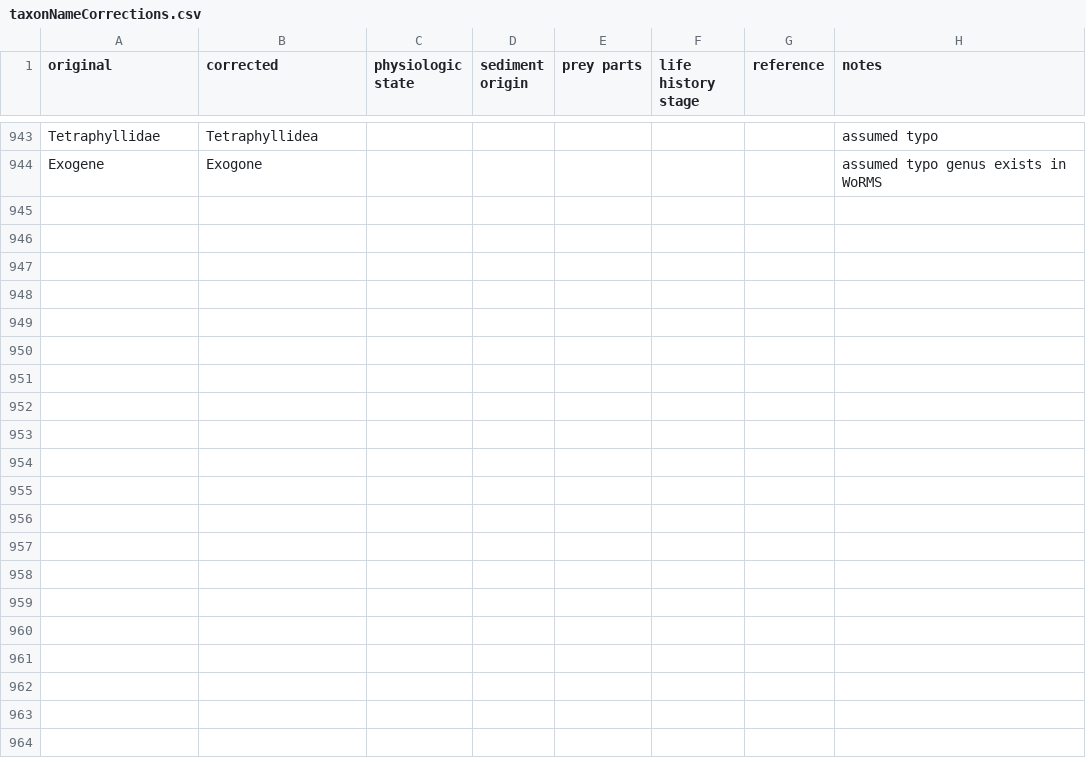
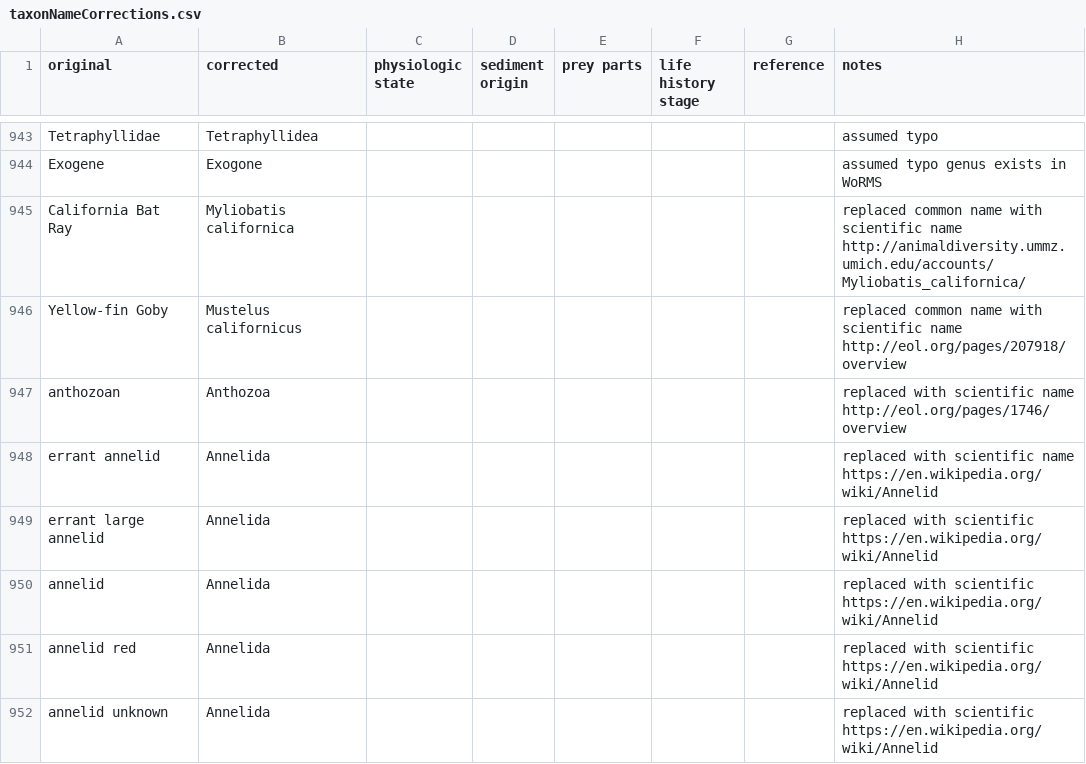
Before and after one commit to globalbioticinteractions/globalbioticinteractions, a CSV file: eol-globi-data-tool/src/main/resources/org/eol/globi/data/taxon/taxonNameCorrections.csv, drawn as a sheet; only a part is shown, gaps mark what is left out.

Commit message:
misc taxon name corrections

```diff
--- a/eol-globi-data-tool/src/main/resources/org/eol/globi/data/taxon/taxonNameCorrections.csv
+++ b/eol-globi-data-tool/src/main/resources/org/eol/globi/data/taxon/taxonNameCorrections.csv
@@ -944 +944,9 @@ Tetraphyllidae,Tetraphyllidea,,,,,,assumed typo
 Exogene,Exogone,,,,,,assumed typo genus exists in WoRMS
+California Bat Ray,Myliobatis californica,,,,,,replaced common name with scientific name http://animaldiversity.ummz.umich.edu/accounts/Myliobatis_californica/
+Yellow-fin Goby,Mustelus californicus,,,,,,replaced common name with scientific name http://eol.org/pages/207918/overview
+anthozoan,Anthozoa,,,,,,replaced with scientific name http://eol.org/pages/1746/overview
+errant annelid,Annelida,,,,,,replaced with scientific name https://en.wikipedia.org/wiki/Annelid
+errant large annelid,Annelida,,,,,,replaced with scientific https://en.wikipedia.org/wiki/Annelid
+annelid,Annelida,,,,,,replaced with scientific https://en.wikipedia.org/wiki/Annelid
+annelid red,Annelida,,,,,,replaced with scientific https://en.wikipedia.org/wiki/Annelid
+annelid unknown,Annelida,,,,,,replaced with scientific https://en.wikipedia.org/wiki/Annelid
```
